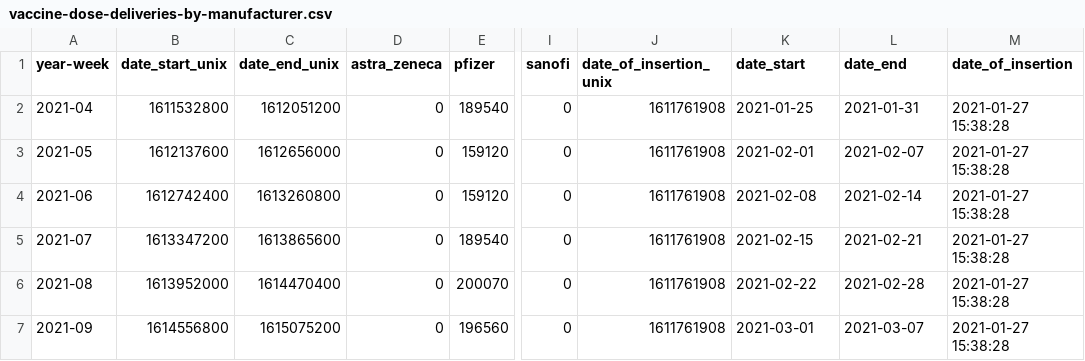
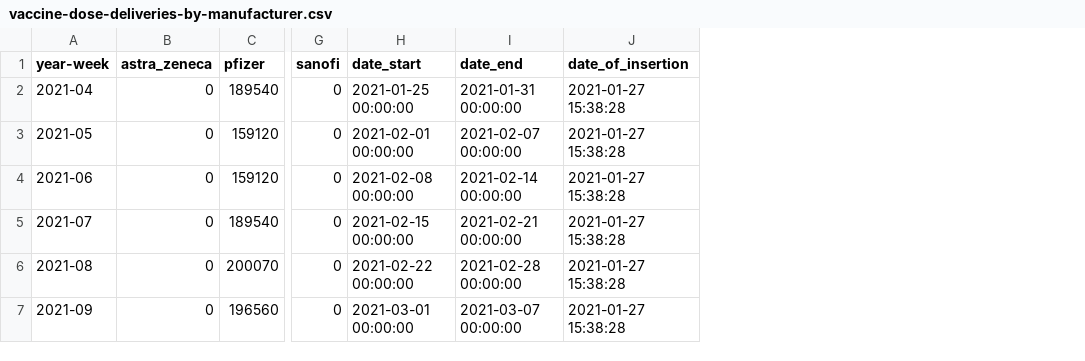
Before and after one commit to Sikerdebaard/netherlands-vaccinations-scraper, a CSV file: vaccine-dose-deliveries-by-manufacturer.csv, drawn as a sheet; only a part is shown, gaps mark what is left out; removed rows and columns are numbered as before the commit, all else as after; the diff names each change by its address in the sheet, - before the commit and + after, or states it on an @@ line.

```diff
--- a/vaccine-dose-deliveries-by-manufacturer.csv
+++ b/vaccine-dose-deliveries-by-manufacturer.csv
-column B (date_start_unix), rows 2-7: 1611532800 | 1612137600 | 1612742400 | 1613347200 | 1613952000 | 1614556800
-column C (date_end_unix), rows 2-7: 1612051200 | 1612656000 | 1613260800 | 1613865600 | 1614470400 | 1615075200
-column J (date_of_insertion_unix), rows 2-7: all 1611761908
-H2 (date_start): 2021-01-25
+H2 (date_start): 2021-01-25 00:00:00
-I2 (date_end): 2021-01-31
+I2 (date_end): 2021-01-31 00:00:00
-H3 (date_start): 2021-02-01
+H3 (date_start): 2021-02-01 00:00:00
-I3 (date_end): 2021-02-07
+I3 (date_end): 2021-02-07 00:00:00
-H4 (date_start): 2021-02-08
+H4 (date_start): 2021-02-08 00:00:00
-I4 (date_end): 2021-02-14
+I4 (date_end): 2021-02-14 00:00:00
-H5 (date_start): 2021-02-15
+H5 (date_start): 2021-02-15 00:00:00
-I5 (date_end): 2021-02-21
+I5 (date_end): 2021-02-21 00:00:00
-H6 (date_start): 2021-02-22
+H6 (date_start): 2021-02-22 00:00:00
-I6 (date_end): 2021-02-28
+I6 (date_end): 2021-02-28 00:00:00
-H7 (date_start): 2021-03-01
+H7 (date_start): 2021-03-01 00:00:00
-I7 (date_end): 2021-03-07
+I7 (date_end): 2021-03-07 00:00:00
```
Also changed, not shown: 1 other file.
